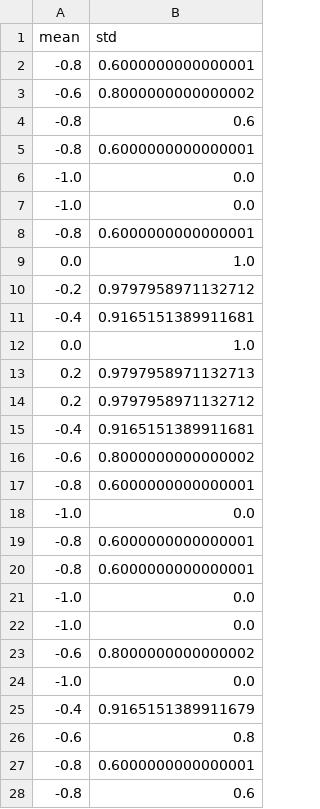
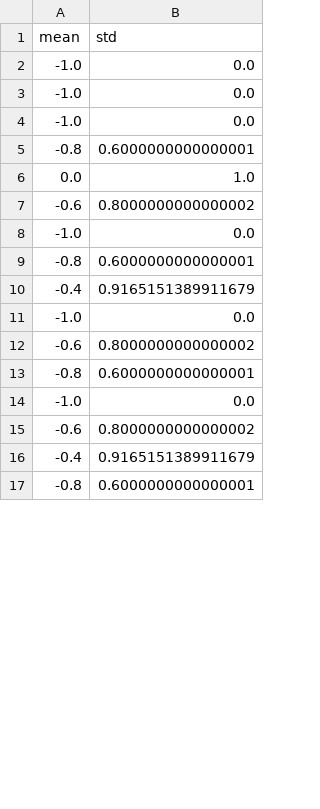
Before and after one commit to yumion/pybullet, a CSV file: robot_hand_jst/test_reward.csv, drawn as a sheet; only a part is shown; the shorter side is filled out with more unchanged rows; the diff covers the shown part only.

```diff
--- a/robot_hand_jst/test_reward.csv
+++ b/robot_hand_jst/test_reward.csv
@@ -1,6 +1,3 @@
 mean,std
--0.8,0.6000000000000001
--0.6,0.8000000000000002
--0.8,0.6
--0.8,0.6000000000000001
+-1.0,0.0
 -1.0,0.0
@@ -9,8 +6,7 @@ mean,std
 0.0,1.0
--0.2,0.9797958971132712
--0.4,0.9165151389911681
-0.0,1.0
-0.2,0.9797958971132713
-0.2,0.9797958971132712
--0.4,0.9165151389911681
+-0.6,0.8000000000000002
+-1.0,0.0
+-0.8,0.6000000000000001
+-0.4,0.9165151389911679
+-1.0,0.0
 -0.6,0.8000000000000002
@@ -18,11 +14,2 @@ mean,std
 -1.0,0.0
--0.8,0.6000000000000001
--0.8,0.6000000000000001
--1.0,0.0
--1.0,0.0
 -0.6,0.8000000000000002
--1.0,0.0
--0.4,0.9165151389911679
--0.6,0.8
--0.8,0.6000000000000001
--0.8,0.6
```
Also changed, not shown: 55 removed rows elsewhere in this file, 2 other files.
